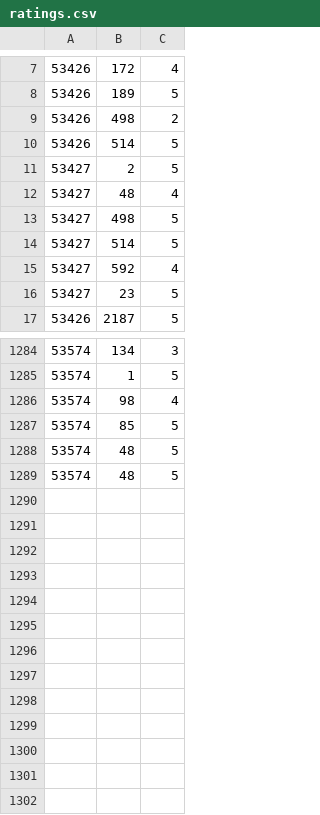
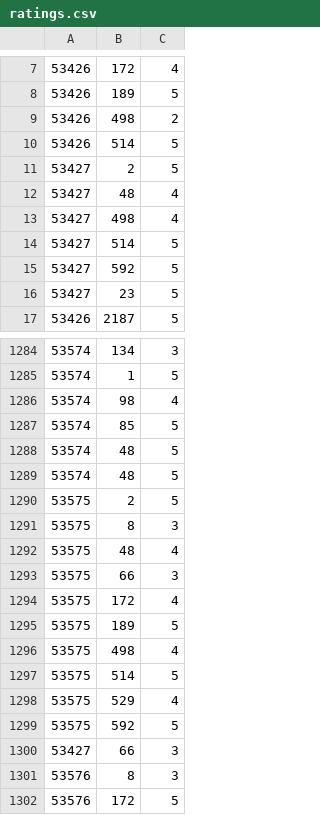
Before and after one commit to dbashkirov/book_recommendations, a CSV file: ratings.csv, drawn as a sheet; only a part is shown, gaps mark what is left out.

```diff
--- a/ratings.csv
+++ b/ratings.csv
@@ -12,5 +12,5 @@
 53427,48,4
-53427,498,5
+53427,498,4
 53427,514,5
-53427,592,4
+53427,592,5
 53427,23,5
@@ -1289 +1289,14 @@
 53574,48,5
+53575,2,5
+53575,8,3
+53575,48,4
+53575,66,3
+53575,172,4
+53575,189,5
+53575,498,4
+53575,514,5
+53575,529,4
+53575,592,5
+53427,66,3
+53576,8,3
+53576,172,5
```
Also changed, not shown: registered.csv.
